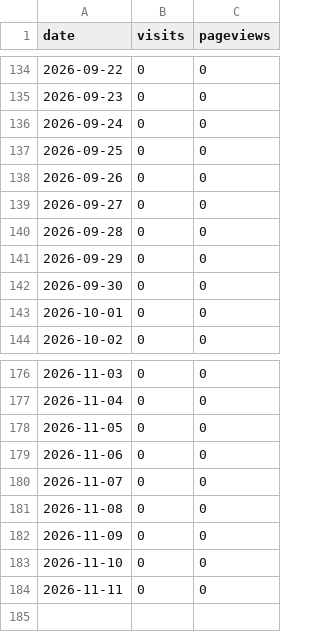
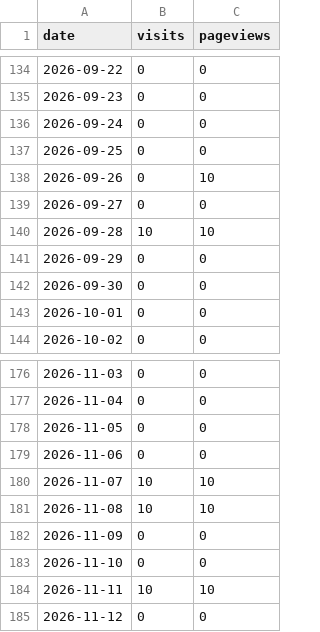
Before and after one commit to ratboyd/doubleheader, a CSV file: traffic.csv, drawn as a sheet; only a part is shown, gaps mark what is left out.

```diff
--- a/traffic.csv
+++ b/traffic.csv
@@ -137,5 +137,5 @@ date,visits,pageviews
 2026-09-25,0,0
-2026-09-26,0,0
+2026-09-26,0,10
 2026-09-27,0,0
-2026-09-28,0,0
+2026-09-28,10,10
 2026-09-29,0,0
@@ -179,6 +179,7 @@ date,visits,pageviews
 2026-11-06,0,0
-2026-11-07,0,0
-2026-11-08,0,0
+2026-11-07,10,10
+2026-11-08,10,10
 2026-11-09,0,0
 2026-11-10,0,0
-2026-11-11,0,0
+2026-11-11,10,10
+2026-11-12,0,0
```
